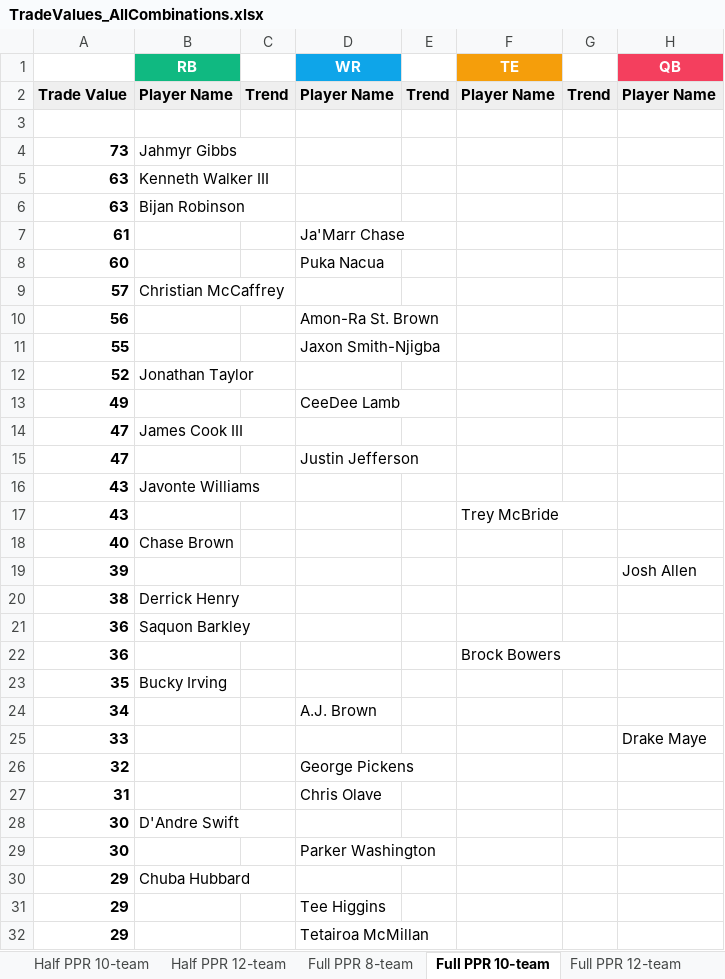
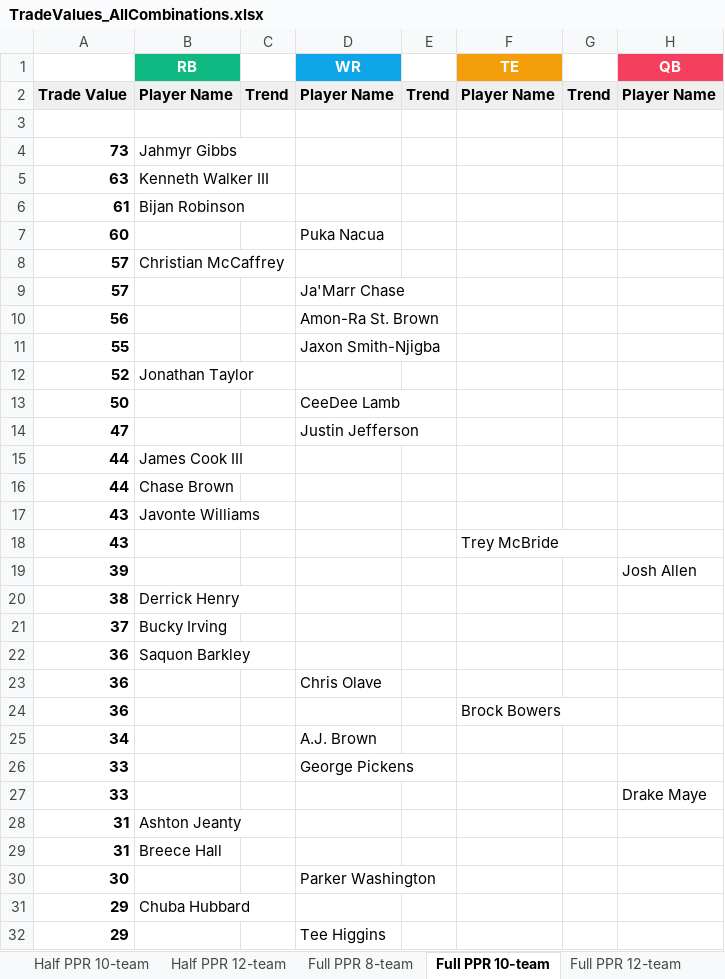
Before and after one commit to seoularpro/OddsVis, an Excel workbook: TradeValueSheets/TradeValues_AllCombinations.xlsx, sheet Full PPR 10-team, drawn as a sheet; only a part is shown; the shorter side is filled out with more unchanged rows; values as stored, in another font and other column widths than the file's, no borders; removed rows and columns are numbered as before the commit, all else as after; the diff covers the shown part only; the diff names each change by its address in the sheet, - before the commit and + after, or states it on an @@ line.

```diff
--- a/TradeValueSheets/TradeValues_AllCombinations.xlsx (sheet Full PPR 10-team)
+++ b/TradeValueSheets/TradeValues_AllCombinations.xlsx (sheet Full PPR 10-team)
-row 6: 63 | Bijan Robinson
-B6 (RB): (empty)
+B6 (RB): Bijan Robinson
-D6 (WR): Ja'Marr Chase
+D6 (WR): (empty)
+row 9: 57 |  |  | Ja'Marr Chase
-A13: 49
+A13: 50
-row 14: 47 | James Cook III
+row 15: 44 | James Cook III
+row 16: 44 | Chase Brown
-row 18: 40 | Chase Brown
+row 21: 37 | Bucky Irving
+row 23: 36 |  |  | Chris Olave
-row 23: 35 | Bucky Irving
+row 26: 33 |  |  | George Pickens
-row 26: 32 |  |  | George Pickens
-B28 (RB): (empty)
+B28 (RB): Ashton Jeanty
-D28 (WR): Chris Olave
+D28 (WR): (empty)
-row 28: 30 | D'Andre Swift
+row 29: 31 | Breece Hall
```
Also changed, not shown: 8 added rows, 9 removed rows and 6 edited cells elsewhere in this sheet, sheet Full PPR 12-team, sheet Full PPR 8-team, sheet Half PPR 12-team, sheet Half PPR 8-team, sheet Half PPR 10-team, sheet Standard 10-team, 2 more sheets, TradeValueSheets/TradeValues_HalfPPR_10team.xlsx, TradeValueSheets/TradeValues_HalfPPR_12team.xlsx, 18 other files.
